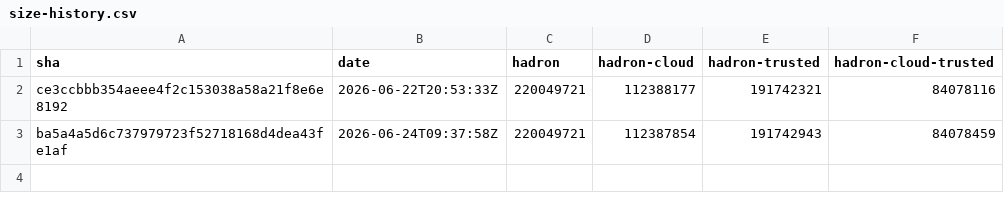
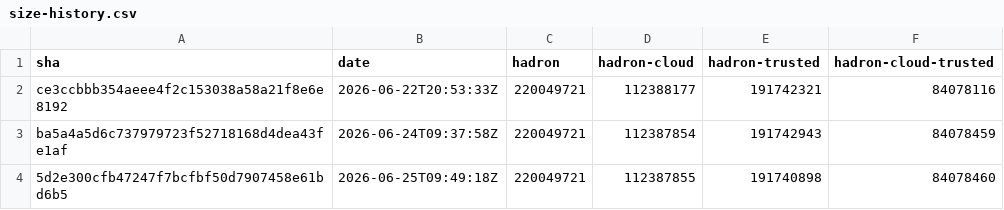
Before and after one commit to kairos-io/hadron, a CSV file: size-history.csv, drawn as a sheet; the diff names each change by its address in the sheet, - before the commit and + after, or states it on an @@ line.

```diff
--- a/size-history.csv
+++ b/size-history.csv
+row 4: 5d2e300cfb47247f7bcfbf50d7907458e61bd6b5 | 2026-06-25T09:49:18Z | 220049721 | 112387855 | 191740898 | 84078460
```
Also changed, not shown: 2 other files.
